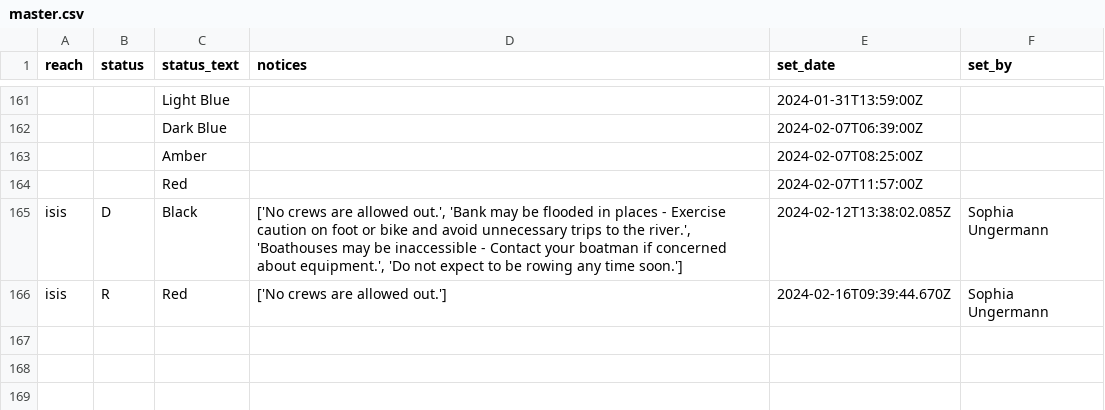
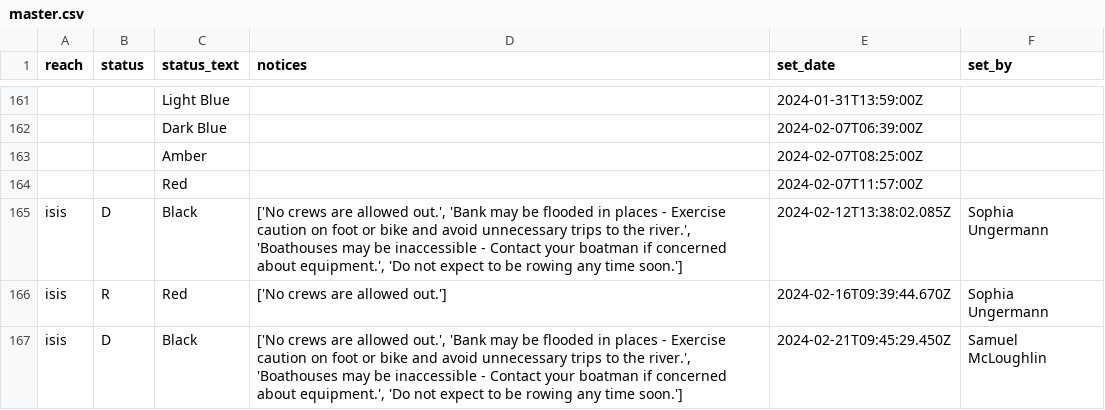
Before and after one commit to rowannicholls/rowannicholls.github.io, a CSV file: rowing/isis_flag_history/master.csv, drawn as a sheet; only a part is shown, gaps mark what is left out; the diff names each change by its address in the sheet, - before the commit and + after, or states it on an @@ line.

Commit message:
Updated flag status

```diff
--- a/rowing/isis_flag_history/master.csv
+++ b/rowing/isis_flag_history/master.csv
+row 167: isis | D | Black | ['No crews are allowed out.', 'Bank may be flooded in places - Exercise caution on foot or bike and avoid unnecessary trips to the river.', 'Boathouses may be inaccessible - Contact your boatman if concerned about equipment.', 'Do not expect to be rowing any time soon.'] | 2024-02-21T09:45:29.450Z | Samuel McLoughlin
```
Also changed, not shown: 3 other files.
